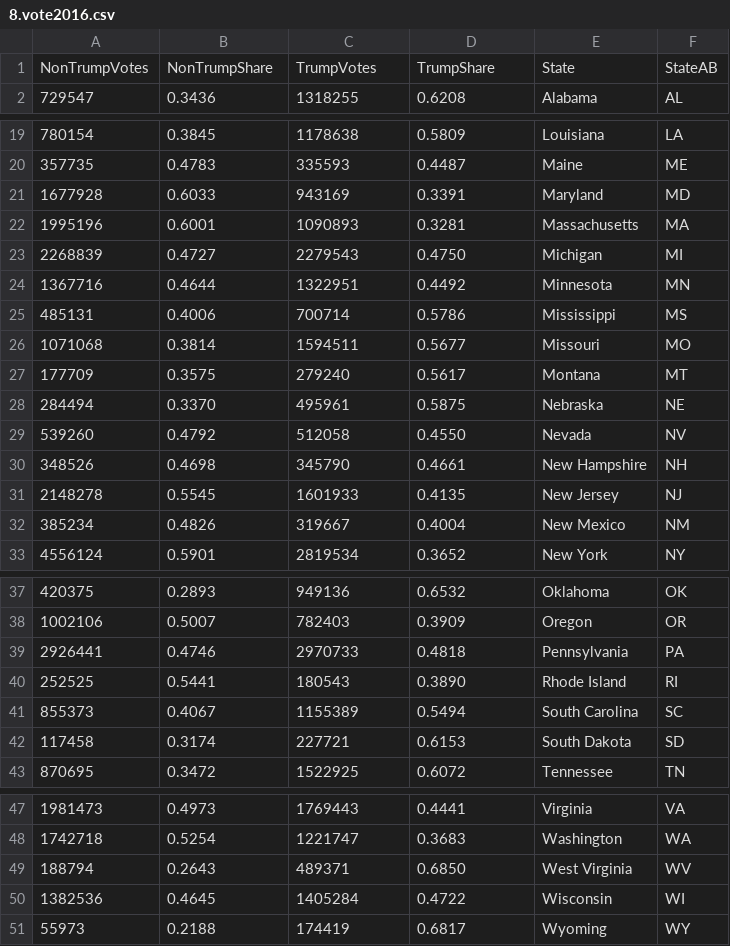
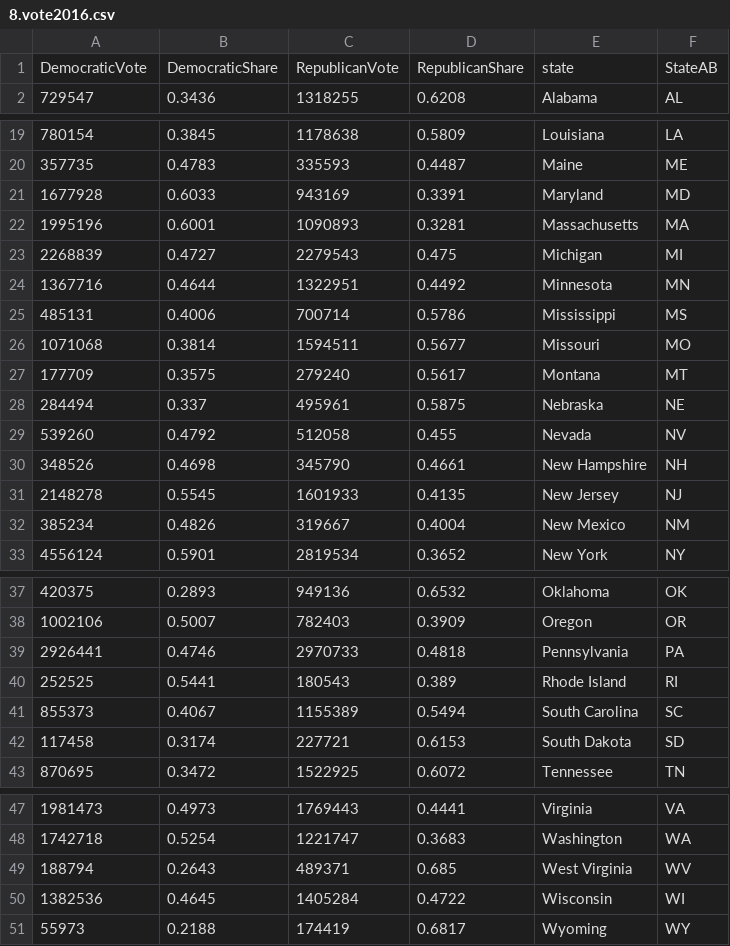
Before and after one commit to Ortsang/Hatecrime-LGBTQPol, a CSV file: data/raw/Other/8.vote2016.csv, drawn as a sheet; only a part is shown, gaps mark what is left out; removed rows and columns are numbered as before the commit, all else as after; the diff names each change by its address in the sheet, - before the commit and + after, or states it on an @@ line.

```diff
--- a/data/raw/Other/8.vote2016.csv
+++ b/data/raw/Other/8.vote2016.csv
-row 1: NonTrumpVotes | NonTrumpShare | TrumpVotes | TrumpShare | State | StateAB
+row 1: DemocraticVote | DemocraticShare | RepublicanVote | RepublicanShare | state | StateAB
-D23: 0.4750
+D23: 0.475
-B28: 0.3370
+B28: 0.337
-D29: 0.4550
+D29: 0.455
-D40: 0.3890
+D40: 0.389
-D49: 0.6850
+D49: 0.685
```
Also changed, not shown: data/raw/Other/8.vote2020.csv, 3 other files.
